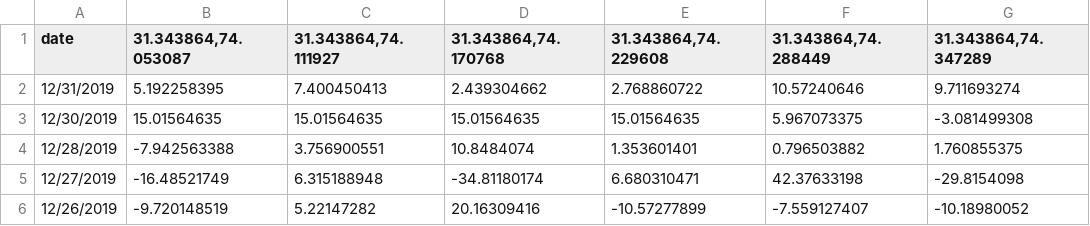
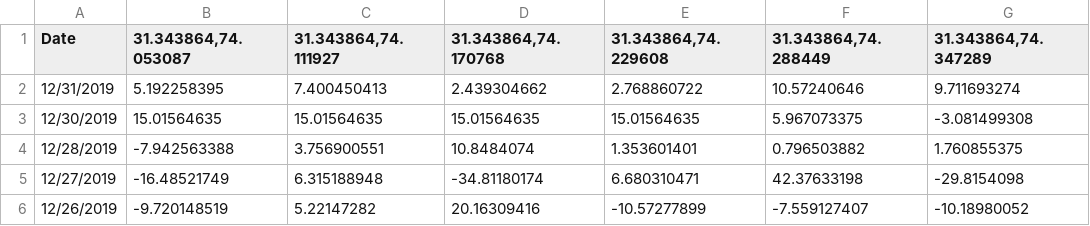
Before and after one commit to abdullahmughl/Air-Quality-Monitoring-and-Prediction-using-Satellite-Imagery-Deep-Learning-and-Geospatial-Technolo, a CSV file: co2_data.csv, drawn as a sheet; only a part is shown; the diff names each change by its address in the sheet, - before the commit and + after, or states it on an @@ line.

```diff
--- a/co2_data.csv
+++ b/co2_data.csv
-A1: date
+A1: Date
```
Also changed, not shown: no2_data.csv, so2_data.csv, 1 other file.
